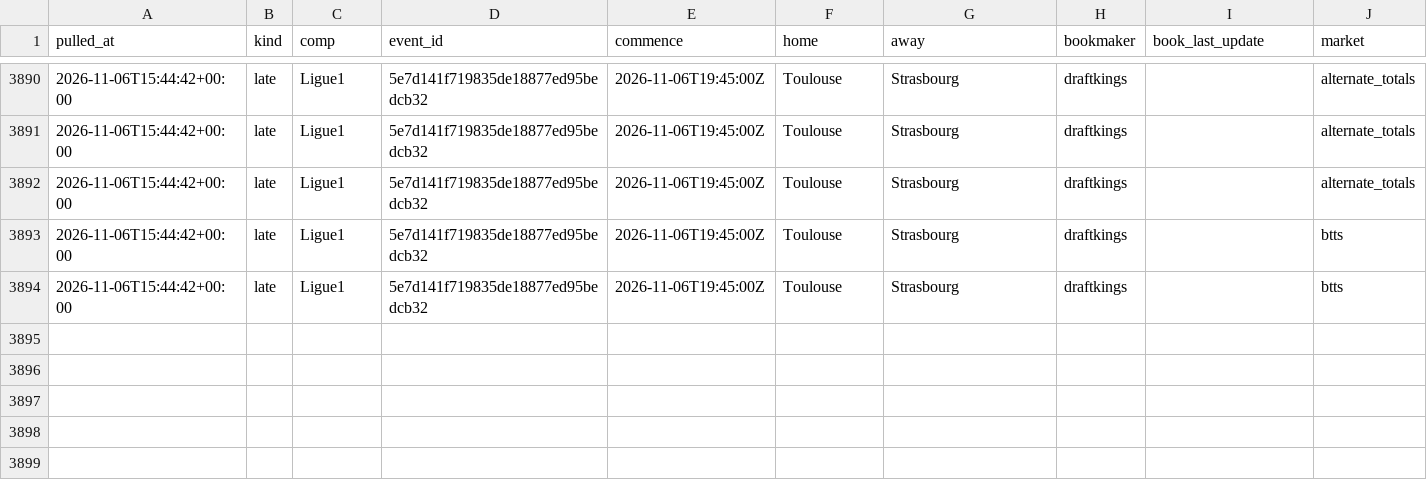
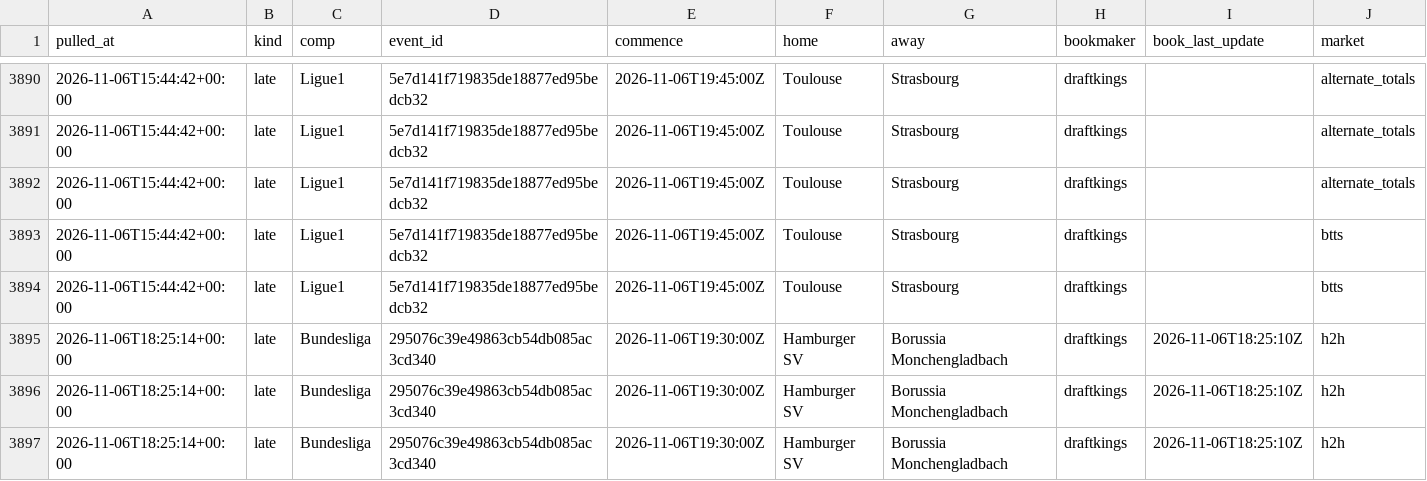
Before and after one commit to alcadiomontes03/match-engine-odds, a CSV file: data/odds/snapshots.csv, drawn as a sheet; only a part is shown, gaps mark what is left out; rows hold the shown columns only; the diff names each change by its address in the sheet, - before the commit and + after, or states it on an @@ line.

```diff
--- a/data/odds/snapshots.csv
+++ b/data/odds/snapshots.csv
+row 3895: 2026-11-06T18:25:14+00:00 | late | Bundesliga | 295076c39e49863cb54db085ac3cd340 | 2026-11-06T19:30:00Z | Hamburger SV | Borussia Monchengladbach | draftkings | 2026-11-06T18:25:10Z | h2h
+row 3896: 2026-11-06T18:25:14+00:00 | late | Bundesliga | 295076c39e49863cb54db085ac3cd340 | 2026-11-06T19:30:00Z | Hamburger SV | Borussia Monchengladbach | draftkings | 2026-11-06T18:25:10Z | h2h
+row 3897: 2026-11-06T18:25:14+00:00 | late | Bundesliga | 295076c39e49863cb54db085ac3cd340 | 2026-11-06T19:30:00Z | Hamburger SV | Borussia Monchengladbach | draftkings | 2026-11-06T18:25:10Z | h2h
```
Also changed, not shown: data/odds/quota.csv, data/odds/sharp.csv, 4 other files.
